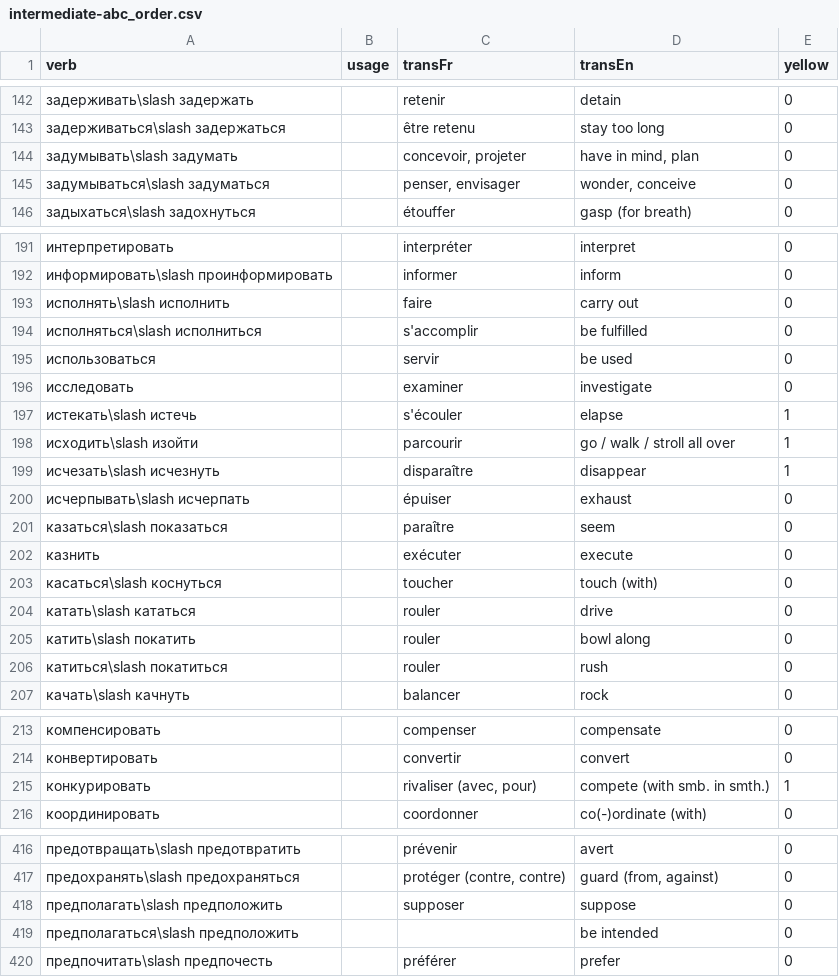
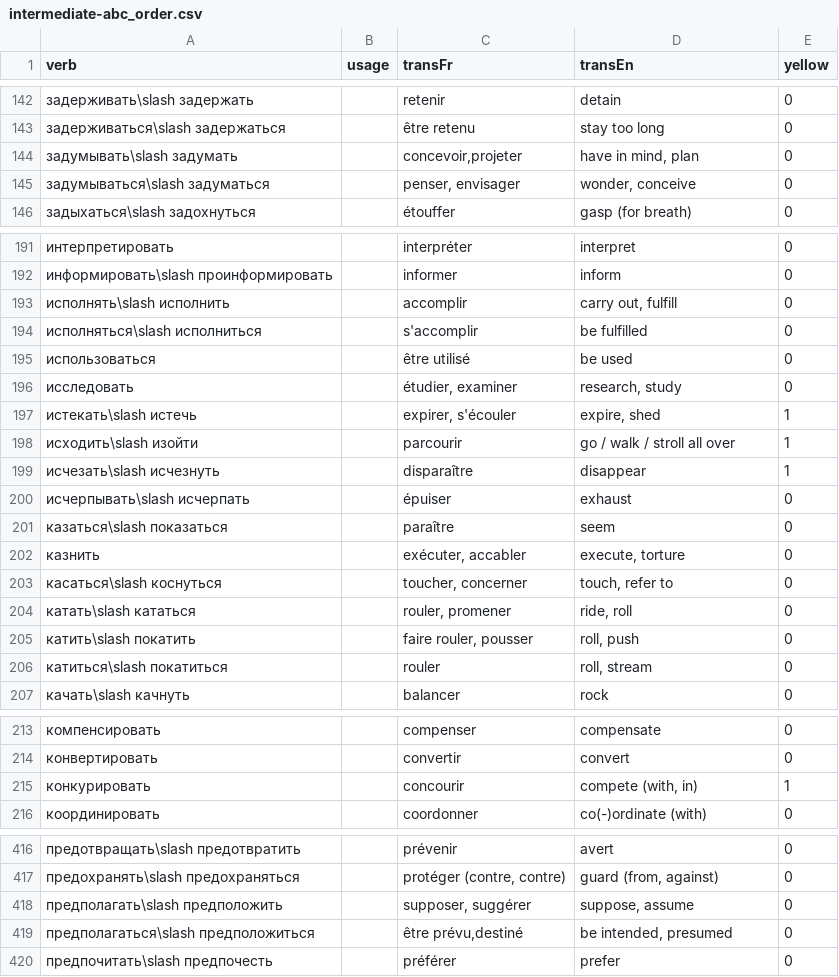
Before and after one commit to StorkST/RussianVerbsReferenceGuide, a CSV file: build/cefr/intermediate-abc_order.csv, drawn as a sheet; only a part is shown, gaps mark what is left out; the diff covers the shown part only.

```diff
--- a/build/cefr/intermediate-abc_order.csv
+++ b/build/cefr/intermediate-abc_order.csv
@@ -143,3 +143,3 @@ verb;usage;transFr;transEn;yellow
 задерживаться\slash задержаться;;être retenu;stay too long;0
-задумывать\slash задумать;;concevoir, projeter;have in mind, plan;0
+задумывать\slash задумать;;concevoir,projeter;have in mind, plan;0
 задумываться\slash задуматься;;penser, envisager;wonder, conceive;0
@@ -192,7 +192,7 @@ verb;usage;transFr;transEn;yellow
 информировать\slash проинформировать;;informer;inform;0
-исполнять\slash исполнить;;faire;carry out;0
+исполнять\slash исполнить;;accomplir;carry out, fulfill;0
 исполняться\slash исполниться;;s'accomplir;be fulfilled;0
-использоваться;;servir;be used;0
-исследовать;;examiner;investigate;0
-истекать\slash истечь;;s'écouler;elapse;1
+использоваться;;être utilisé;be used;0
+исследовать;;étudier, examiner;research, study;0
+истекать\slash истечь;;expirer, s'écouler;expire, shed;1
 исходить\slash изойти;;parcourir;go / walk / stroll all over;1
@@ -201,7 +201,7 @@ verb;usage;transFr;transEn;yellow
 казаться\slash показаться;;paraître;seem;0
-казнить;;exécuter;execute;0
-касаться\slash коснуться;;toucher;touch (with);0
-катать\slash кататься;;rouler;drive;0
-катить\slash покатить;;rouler;bowl along;0
-катиться\slash покатиться;;rouler;rush;0
+казнить;;exécuter, accabler;execute, torture;0
+касаться\slash коснуться;;toucher, concerner;touch, refer to;0
+катать\slash кататься;;rouler, promener;ride, roll;0
+катить\slash покатить;;faire rouler, pousser;roll, push;0
+катиться\slash покатиться;;rouler;roll, stream;0
 качать\slash качнуть;;balancer;rock;0
@@ -214,3 +214,3 @@ verb;usage;transFr;transEn;yellow
 конвертировать;;convertir;convert;0
-конкурировать;;rivaliser (avec, pour);compete (with smb. in smth.);1
+конкурировать;;concourir;compete (with, in);1
 координировать;;coordonner;co(-)ordinate (with);0
@@ -417,4 +417,4 @@ verb;usage;transFr;transEn;yellow
 предохранять\slash предохраняться;;protéger (contre, contre);guard (from, against);0
-предполагать\slash предположить;;supposer;suppose;0
-предполагаться\slash предположить;;;be intended;0
+предполагать\slash предположить;;supposer, suggérer;suppose, assume;0
+предполагаться\slash предположиться;;être prévu,destiné;be intended, presumed;0
 предпочитать\slash предпочесть;;préférer;prefer;0
```
Also changed, not shown: 1 added row, 1 removed row and 33 edited cells elsewhere in this file, build/cefr/beginner-abc_order.csv, build/cefr/beginner-freq_n_proximity_order.csv, 23 other files.
